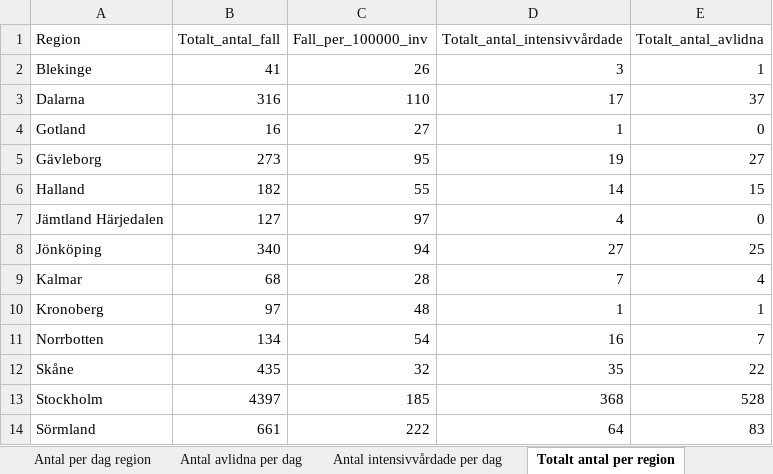
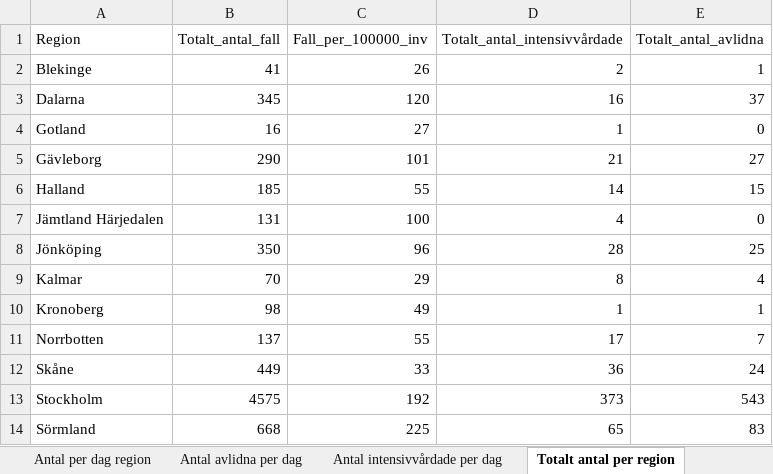
Before and after one commit to Frallmeister/covid19, an Excel workbook: Folkhalsomyndigheten_Covid19.xlsx, sheet Totalt antal per region, drawn as a sheet; only a part is shown; values as stored, in another font and other column widths than the file's, no borders; the diff covers the shown part only; the diff names each change by its address in the sheet, - before the commit and + after, or states it on an @@ line.

```diff
--- a/Folkhalsomyndigheten_Covid19.xlsx (sheet Totalt antal per region)
+++ b/Folkhalsomyndigheten_Covid19.xlsx (sheet Totalt antal per region)
-D2 (Totalt_antal_intensivvårdade): 3
+D2 (Totalt_antal_intensivvårdade): 2
-B3 (Totalt_antal_fall): 316
+B3 (Totalt_antal_fall): 345
-C3 (Fall_per_100000_inv): 110
+C3 (Fall_per_100000_inv): 120
-D3 (Totalt_antal_intensivvårdade): 17
+D3 (Totalt_antal_intensivvårdade): 16
-B5 (Totalt_antal_fall): 273
+B5 (Totalt_antal_fall): 290
-C5 (Fall_per_100000_inv): 95
+C5 (Fall_per_100000_inv): 101
-D5 (Totalt_antal_intensivvårdade): 19
+D5 (Totalt_antal_intensivvårdade): 21
-B6 (Totalt_antal_fall): 182
+B6 (Totalt_antal_fall): 185
-B7 (Totalt_antal_fall): 127
+B7 (Totalt_antal_fall): 131
-C7 (Fall_per_100000_inv): 97
+C7 (Fall_per_100000_inv): 100
-B8 (Totalt_antal_fall): 340
+B8 (Totalt_antal_fall): 350
-C8 (Fall_per_100000_inv): 94
+C8 (Fall_per_100000_inv): 96
-D8 (Totalt_antal_intensivvårdade): 27
+D8 (Totalt_antal_intensivvårdade): 28
-B9 (Totalt_antal_fall): 68
+B9 (Totalt_antal_fall): 70
-C9 (Fall_per_100000_inv): 28
+C9 (Fall_per_100000_inv): 29
-D9 (Totalt_antal_intensivvårdade): 7
+D9 (Totalt_antal_intensivvårdade): 8
-B10 (Totalt_antal_fall): 97
+B10 (Totalt_antal_fall): 98
-C10 (Fall_per_100000_inv): 48
+C10 (Fall_per_100000_inv): 49
-B11 (Totalt_antal_fall): 134
+B11 (Totalt_antal_fall): 137
-C11 (Fall_per_100000_inv): 54
+C11 (Fall_per_100000_inv): 55
-D11 (Totalt_antal_intensivvårdade): 16
+D11 (Totalt_antal_intensivvårdade): 17
-B12 (Totalt_antal_fall): 435
+B12 (Totalt_antal_fall): 449
-C12 (Fall_per_100000_inv): 32
+C12 (Fall_per_100000_inv): 33
-D12 (Totalt_antal_intensivvårdade): 35
+D12 (Totalt_antal_intensivvårdade): 36
-E12 (Totalt_antal_avlidna): 22
+E12 (Totalt_antal_avlidna): 24
-B13 (Totalt_antal_fall): 4397
+B13 (Totalt_antal_fall): 4575
-C13 (Fall_per_100000_inv): 185
+C13 (Fall_per_100000_inv): 192
-D13 (Totalt_antal_intensivvårdade): 368
+D13 (Totalt_antal_intensivvårdade): 373
-E13 (Totalt_antal_avlidna): 528
+E13 (Totalt_antal_avlidna): 543
-B14 (Totalt_antal_fall): 661
+B14 (Totalt_antal_fall): 668
-C14 (Fall_per_100000_inv): 222
+C14 (Fall_per_100000_inv): 225
-D14 (Totalt_antal_intensivvårdade): 64
+D14 (Totalt_antal_intensivvårdade): 65
```
Also changed, not shown: 21 edited cells elsewhere in this sheet, sheet Antal per dag region, sheet Totalt antal per åldersgrupp, sheet Antal intensivvårdade per dag, sheet Antal avlidna per dag, sheet Totalt antal per kön, other sheet tabs, 1 other file.
